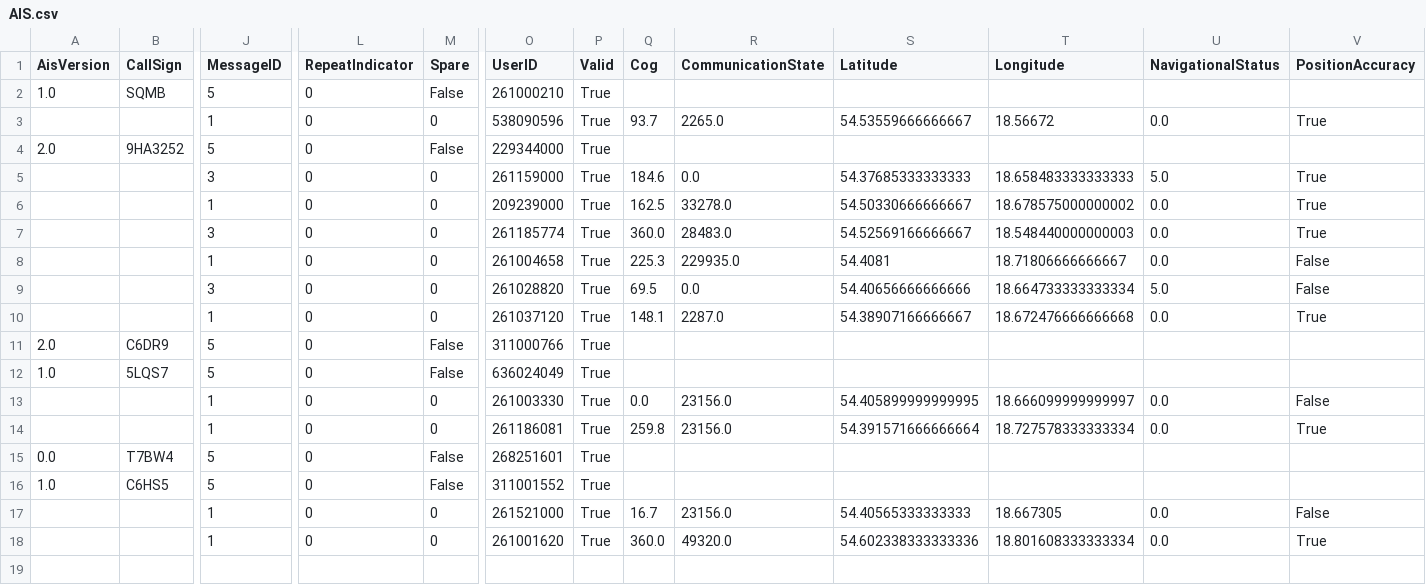
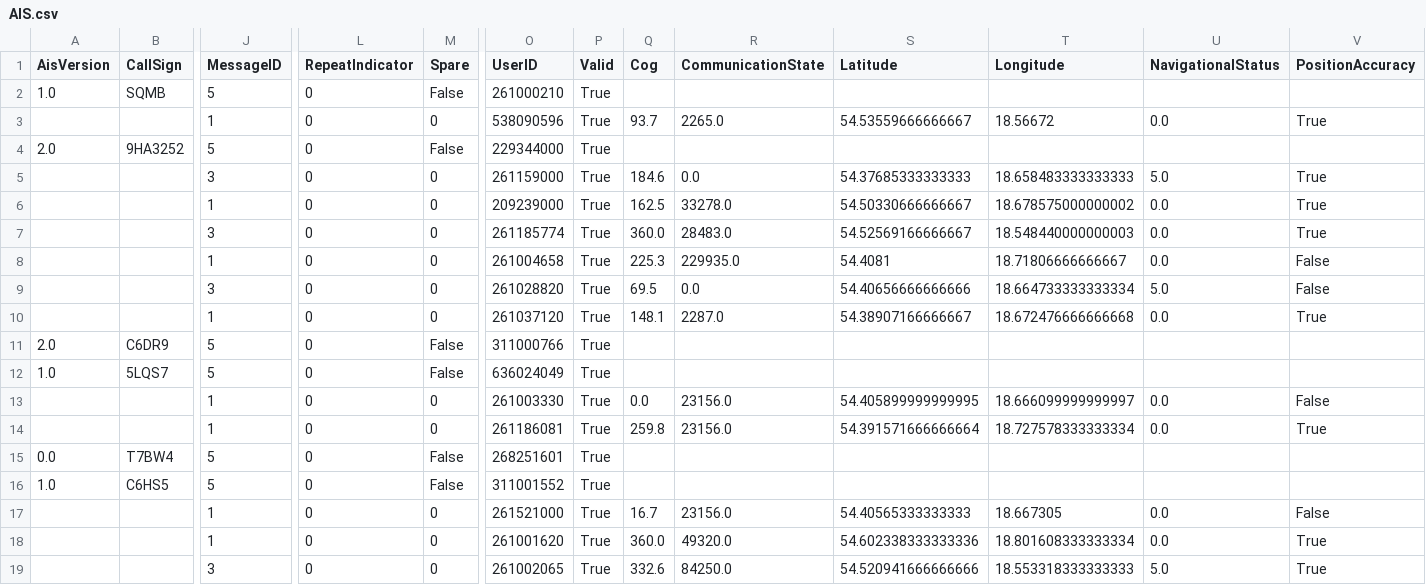
Before and after one commit to KamilSukiennik/wspolrzedne, a CSV file: AIS.csv, drawn as a sheet; only a part is shown, gaps mark what is left out; rows hold the shown columns only; the diff names each change by its address in the sheet, - before the commit and + after, or states it on an @@ line.

Commit message:
Aktualizacja pliku AIS.csv

```diff
--- a/AIS.csv
+++ b/AIS.csv
+row 19:  |  | 3 | 0 | 0 | 261002065 | True | 332.6 | 84250.0 | 54.520941666666666 | 18.553318333333333 | 5.0 | True
```
